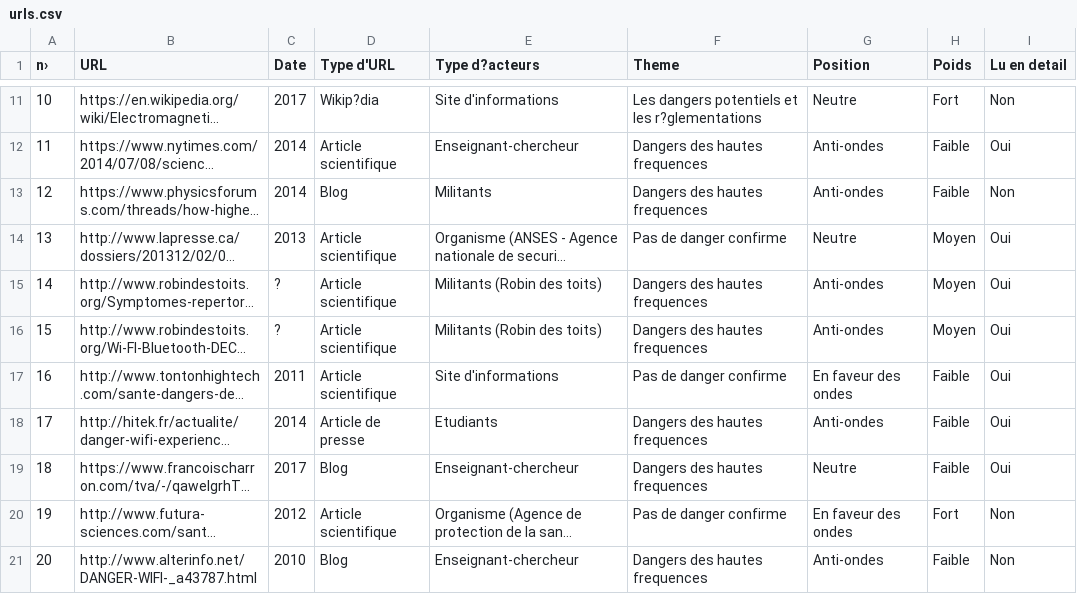
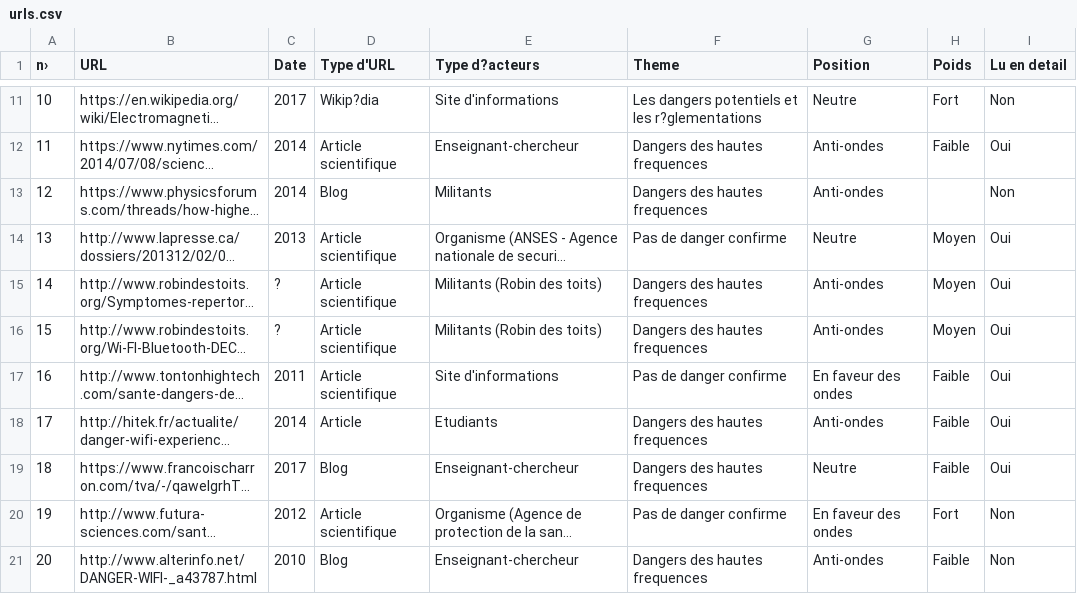
Before and after one commit to daperera/2017-controverses-L-exposition-aux-radiofrequences-dans-les-habitations-groupe-22, a CSV file: Data-Société civile/urls.csv, drawn as a sheet; only a part is shown, gaps mark what is left out; long unchanged cells end in …; the diff covers the shown part only; the diff names each change by its address in the sheet, - before the commit and + after, or states it on an @@ line.

Commit message:
Ajout

```diff
--- a/Data-Société civile/urls.csv
+++ b/Data-Société civile/urls.csv
-H13 (Poids): Faible
+H13 (Poids): (empty)
-D18 (Type d'URL): Article de presse
+D18 (Type d'URL): Article
```
Also changed, not shown: 19 added rows elsewhere in this file.
